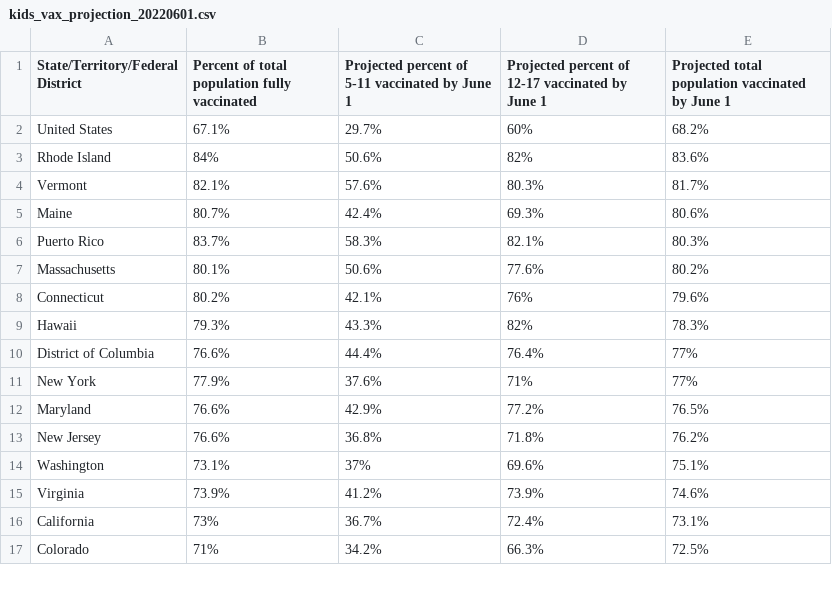
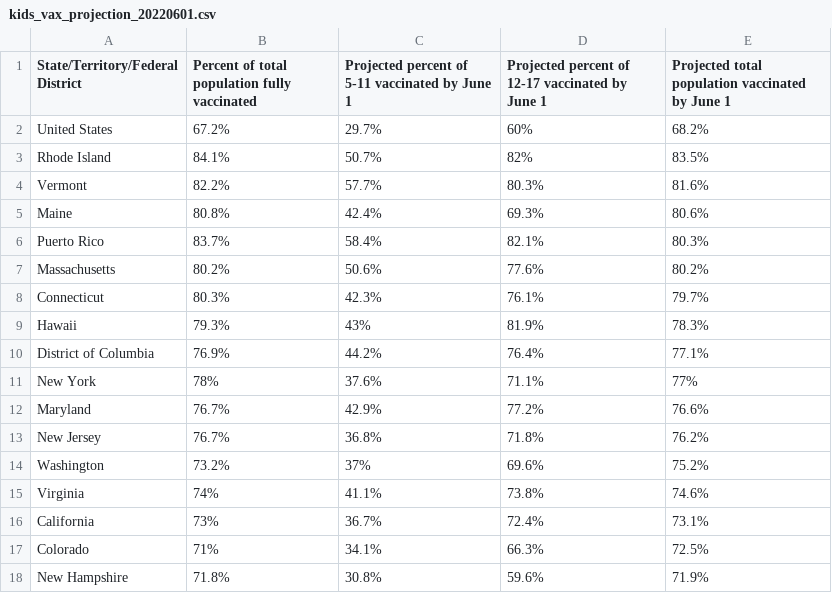
Before and after one commit to Dotdash-Data-Journalism/2022_VWH_kids_vax_projection_june_1, a CSV file: visualizations/kids_vax_projection_20220601.csv, drawn as a sheet; only a part is shown; the diff covers the shown part only.

```diff
--- a/visualizations/kids_vax_projection_20220601.csv
+++ b/visualizations/kids_vax_projection_20220601.csv
@@ -1,17 +1,18 @@
 State/Territory/Federal District,Percent of total population fully vaccinated,Projected percent of 5-11 vaccinated by June 1,Projected percent of 12-17 vaccinated by June 1,Projected total population vaccinated by June 1
-United States,67.1%,29.7%,60%,68.2%
-Rhode Island,84%,50.6%,82%,83.6%
-Vermont,82.1%,57.6%,80.3%,81.7%
-Maine,80.7%,42.4%,69.3%,80.6%
-Puerto Rico,83.7%,58.3%,82.1%,80.3%
-Massachusetts,80.1%,50.6%,77.6%,80.2%
-Connecticut,80.2%,42.1%,76%,79.6%
-Hawaii,79.3%,43.3%,82%,78.3%
-District of Columbia,76.6%,44.4%,76.4%,77%
-New York,77.9%,37.6%,71%,77%
-Maryland,76.6%,42.9%,77.2%,76.5%
-New Jersey,76.6%,36.8%,71.8%,76.2%
-Washington,73.1%,37%,69.6%,75.1%
-Virginia,73.9%,41.2%,73.9%,74.6%
+United States,67.2%,29.7%,60%,68.2%
+Rhode Island,84.1%,50.7%,82%,83.5%
+Vermont,82.2%,57.7%,80.3%,81.6%
+Maine,80.8%,42.4%,69.3%,80.6%
+Puerto Rico,83.7%,58.4%,82.1%,80.3%
+Massachusetts,80.2%,50.6%,77.6%,80.2%
+Connecticut,80.3%,42.3%,76.1%,79.7%
+Hawaii,79.3%,43%,81.9%,78.3%
+District of Columbia,76.9%,44.2%,76.4%,77.1%
+New York,78%,37.6%,71.1%,77%
+Maryland,76.7%,42.9%,77.2%,76.6%
+New Jersey,76.7%,36.8%,71.8%,76.2%
+Washington,73.2%,37%,69.6%,75.2%
+Virginia,74%,41.1%,73.8%,74.6%
 California,73%,36.7%,72.4%,73.1%
-Colorado,71%,34.2%,66.3%,72.5%
+Colorado,71%,34.1%,66.3%,72.5%
+New Hampshire,71.8%,30.8%,59.6%,71.9%
```
Also changed, not shown: 2 added rows, 3 removed rows and 58 edited cells elsewhere in this file.
